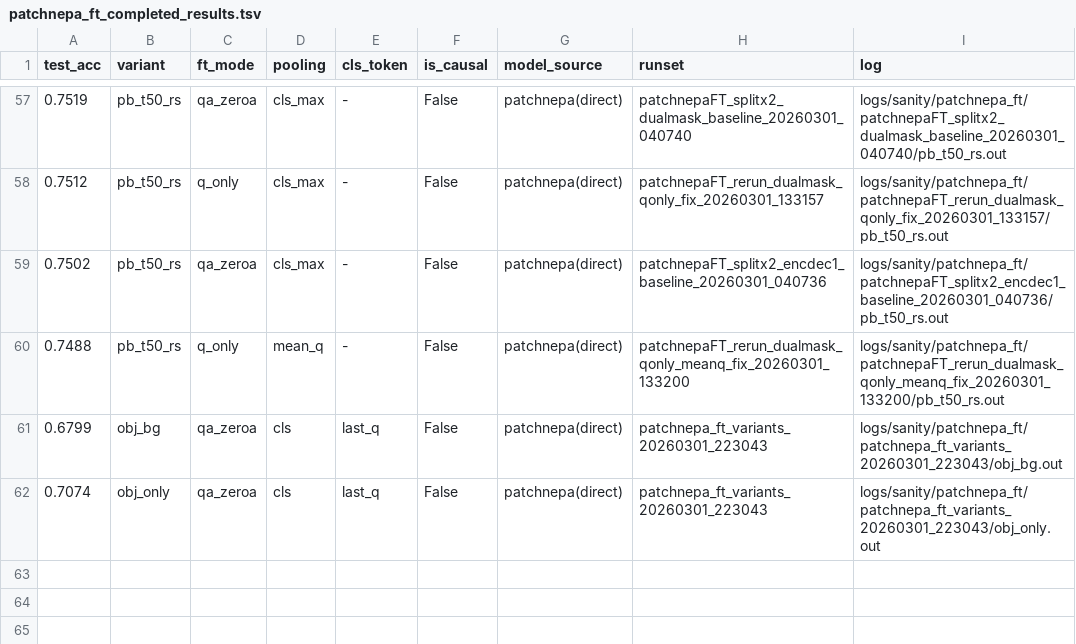
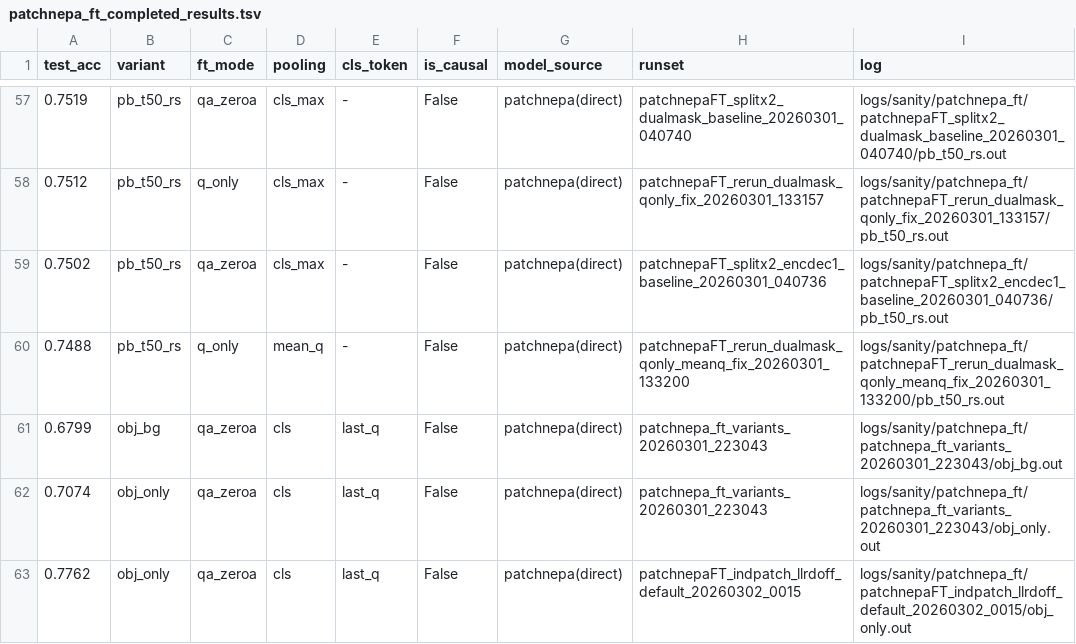
Before and after one commit to KohsukeIde/3D-NEPA, a TSV file: nepa3d/docs/patch_nepa/patchnepa_ft_completed_results.tsv, drawn as a sheet; only a part is shown, gaps mark what is left out; the diff names each change by its address in the sheet, - before the commit and + after, or states it on an @@ line.

Commit message:
Update PatchNEPA results and runlog with new job completion status
- Added a new entry in `patchnepa_ft_completed_results.tsv` reflecting the completion of the `patchnepaFT_indpatch_llrdoff_default_20260302_0015` job with a test accuracy of 0.7762.
- Updated `patchnepa_ft_exhaustive_audit.tsv` to indicate the job's completion status and accuracy.
- Revised `runlog_patch_nepa_202602.md` to document the job's completion and its associated test accuracy, enhancing traceability of results.

```diff
--- a/nepa3d/docs/patch_nepa/patchnepa_ft_completed_results.tsv
+++ b/nepa3d/docs/patch_nepa/patchnepa_ft_completed_results.tsv
+row 63: 0.7762 | obj_only | qa_zeroa | cls | last_q | False | patchnepa(direct) | patchnepaFT_indpatch_llrdoff_default_20260302_0015 | logs/sanity/patchnepa_ft/patchnepaFT_indpatch_llrdoff_default_20260302_0015/obj_only.out
```
Also changed, not shown: nepa3d/docs/patch_nepa/patchnepa_ft_exhaustive_audit.tsv, 1 other file.
